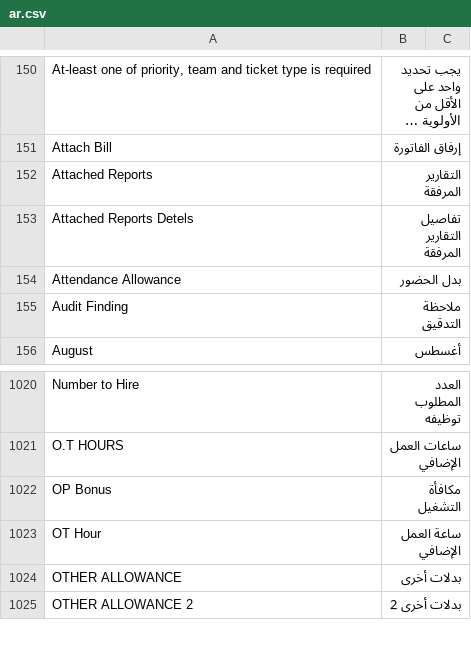
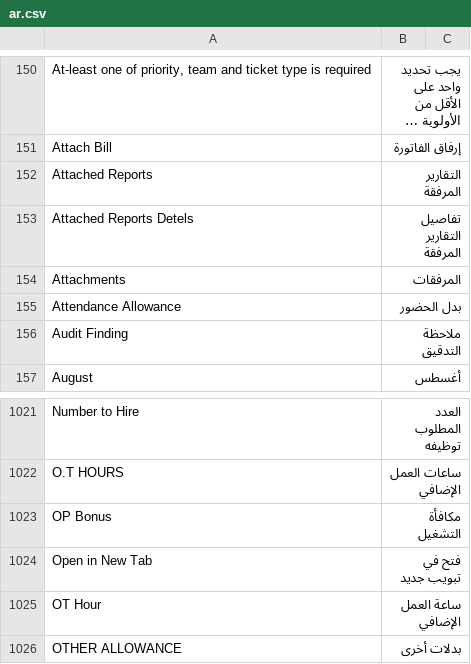
Before and after one commit to iabodysa/afmco, a CSV file: afmco/translations/ar.csv, drawn as a sheet; only a part is shown, gaps mark what is left out; the shorter side is filled out with more unchanged rows; long unchanged cells end in …; the diff names each change by its address in the sheet, - before the commit and + after, or states it on an @@ line.

```diff
--- a/afmco/translations/ar.csv
+++ b/afmco/translations/ar.csv
+row 154: Attachments | المرفقات
+row 1024: Open in New Tab | فتح في تبويب جديد
```
Also changed, not shown: 5 other files.
